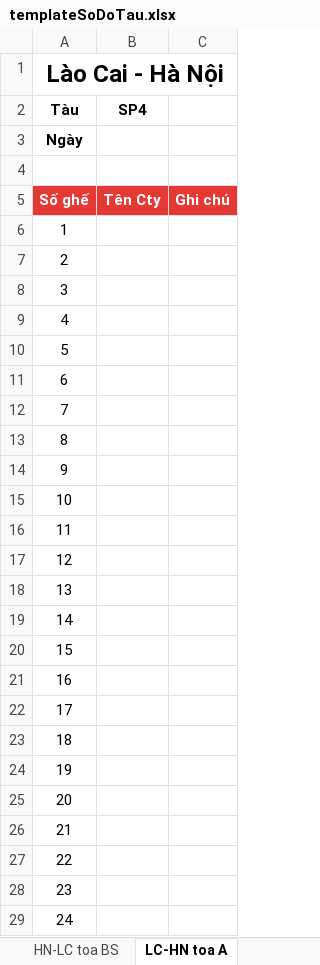
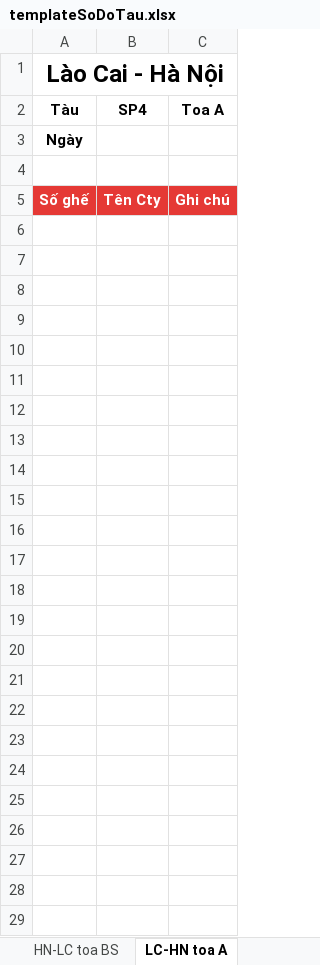
Before and after one commit to TaQuangNgoc/BookVeTau, an Excel workbook: BookVeTau/BookVeTau/bin/Debug/templateSoDoTau.xlsx, sheet LC-HN toa A, drawn as a sheet; values as stored, in another font and other column widths than the file's, no borders; the diff names each change by its address in the sheet, - before the commit and + after, or states it on an @@ line.

```diff
--- a/BookVeTau/BookVeTau/bin/Debug/templateSoDoTau.xlsx (sheet LC-HN toa A)
+++ b/BookVeTau/BookVeTau/bin/Debug/templateSoDoTau.xlsx (sheet LC-HN toa A)
-C2: (empty)
+C2: Toa A
-row 6: 1
-row 7: 2
-row 8: 3
-row 9: 4
-row 10: 5
-row 11: 6
-row 12: 7
-row 13: 8
-row 14: 9
-row 15: 10
-row 16: 11
-row 17: 12
-row 18: 13
-row 19: 14
-row 20: 15
-row 21: 16
-row 22: 17
-row 23: 18
-row 24: 19
-row 25: 20
-row 26: 21
-row 27: 22
-row 28: 23
-row 29: 24
```
Also changed, not shown: sheet HN-LC toa BS, sheet LC-HN toa BS, sheet HN-LC toa A, sheet LC-HN toa B, sheet HN-LC toa B.
